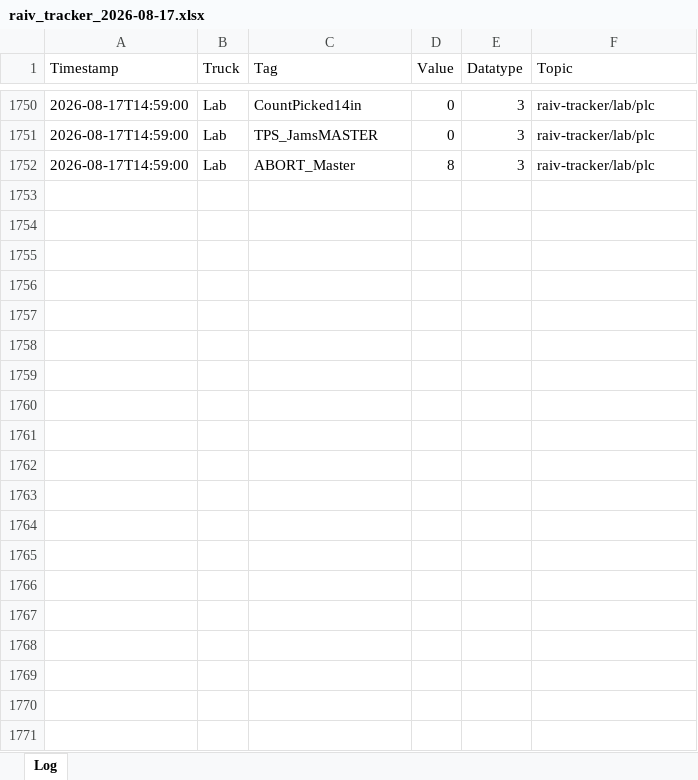
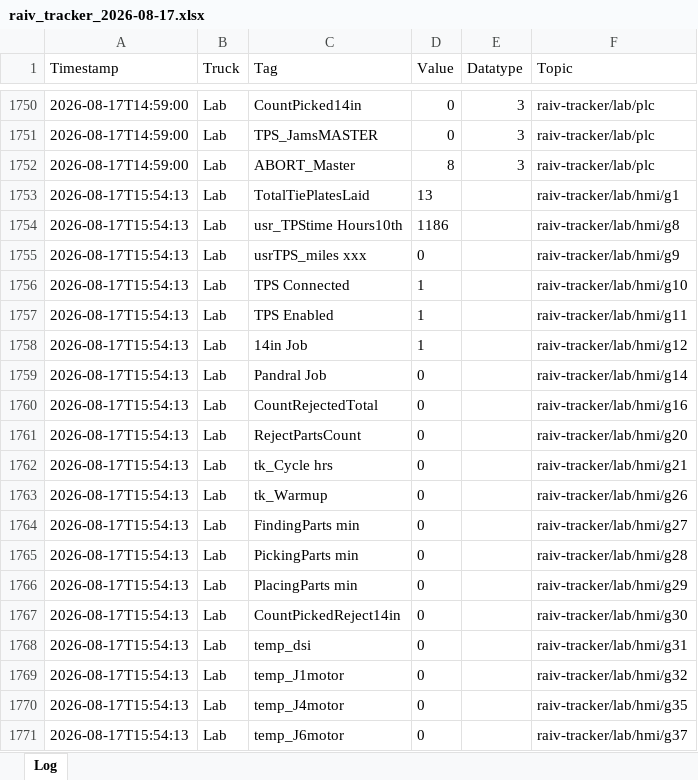
Before and after one commit to cotyc-bbrailtech/Raiv-trucks, an Excel workbook: logs/raiv_tracker_2026-08-17.xlsx, sheet Log, drawn as a sheet; only a part is shown, gaps mark what is left out; values as stored, in another font and other column widths than the file's, no borders; the diff covers the shown part only; the diff names each change by its address in the sheet, - before the commit and + after, or states it on an @@ line.

```diff
--- a/logs/raiv_tracker_2026-08-17.xlsx (sheet Log)
+++ b/logs/raiv_tracker_2026-08-17.xlsx (sheet Log)
+row 1753: 2026-08-17T15:54:13 | Lab | TotalTiePlatesLaid | 13 |  | raiv-tracker/lab/hmi/g1
+row 1754: 2026-08-17T15:54:13 | Lab | usr_TPStime Hours10th | 1186 |  | raiv-tracker/lab/hmi/g8
+row 1755: 2026-08-17T15:54:13 | Lab | usrTPS_miles xxx | 0 |  | raiv-tracker/lab/hmi/g9
+row 1756: 2026-08-17T15:54:13 | Lab | TPS Connected | 1 |  | raiv-tracker/lab/hmi/g10
+row 1757: 2026-08-17T15:54:13 | Lab | TPS Enabled | 1 |  | raiv-tracker/lab/hmi/g11
+row 1758: 2026-08-17T15:54:13 | Lab | 14in Job | 1 |  | raiv-tracker/lab/hmi/g12
+row 1759: 2026-08-17T15:54:13 | Lab | Pandral Job | 0 |  | raiv-tracker/lab/hmi/g14
+row 1760: 2026-08-17T15:54:13 | Lab | CountRejectedTotal | 0 |  | raiv-tracker/lab/hmi/g16
+row 1761: 2026-08-17T15:54:13 | Lab | RejectPartsCount | 0 |  | raiv-tracker/lab/hmi/g20
+row 1762: 2026-08-17T15:54:13 | Lab | tk_Cycle hrs | 0 |  | raiv-tracker/lab/hmi/g21
+row 1763: 2026-08-17T15:54:13 | Lab | tk_Warmup | 0 |  | raiv-tracker/lab/hmi/g26
+row 1764: 2026-08-17T15:54:13 | Lab | FindingParts min | 0 |  | raiv-tracker/lab/hmi/g27
+row 1765: 2026-08-17T15:54:13 | Lab | PickingParts min | 0 |  | raiv-tracker/lab/hmi/g28
+row 1766: 2026-08-17T15:54:13 | Lab | PlacingParts min | 0 |  | raiv-tracker/lab/hmi/g29
+row 1767: 2026-08-17T15:54:13 | Lab | CountPickedReject14in | 0 |  | raiv-tracker/lab/hmi/g30
+row 1768: 2026-08-17T15:54:13 | Lab | temp_dsi | 0 |  | raiv-tracker/lab/hmi/g31
+row 1769: 2026-08-17T15:54:13 | Lab | temp_J1motor | 0 |  | raiv-tracker/lab/hmi/g32
+row 1770: 2026-08-17T15:54:13 | Lab | temp_J4motor | 0 |  | raiv-tracker/lab/hmi/g35
+row 1771: 2026-08-17T15:54:13 | Lab | temp_J6motor | 0 |  | raiv-tracker/lab/hmi/g37
```
Also changed, not shown: 42 added rows elsewhere in this sheet.
